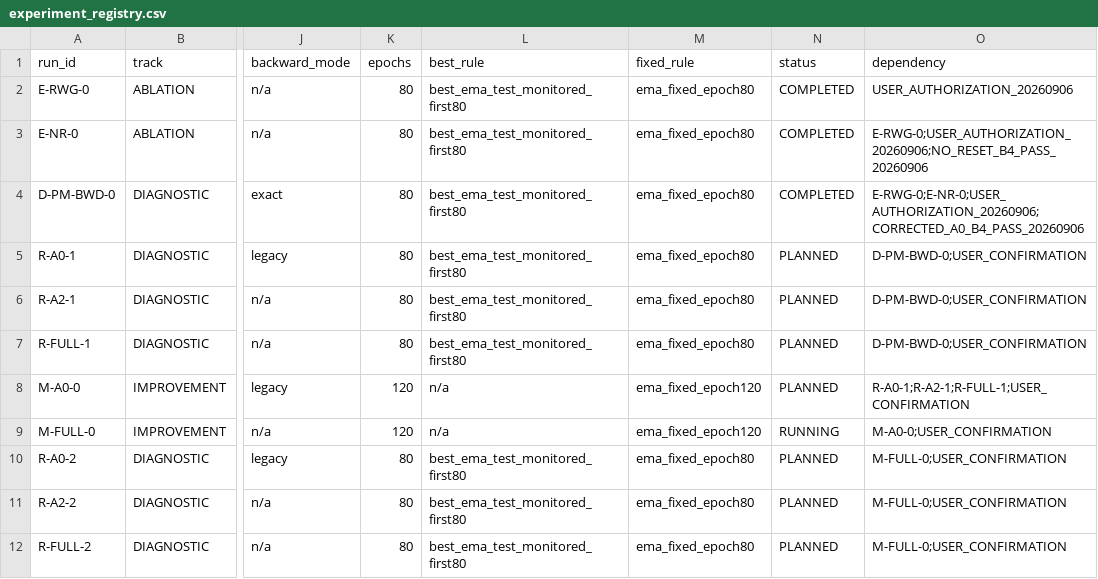
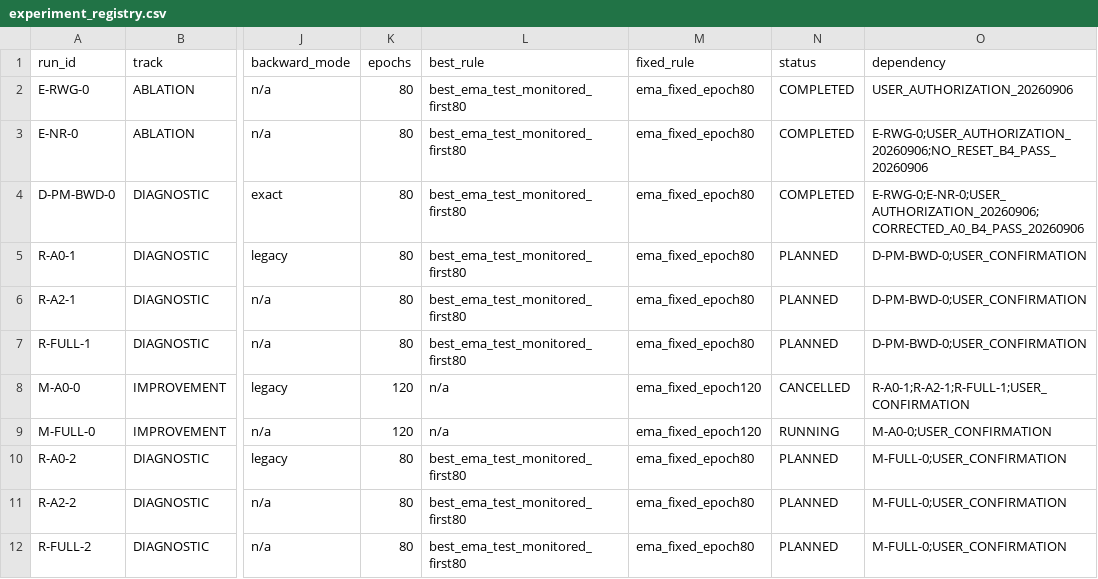
Before and after one commit to Fubuyunhua/GraphConditionedPoseMamba, a CSV file: .experiments/paper_remaining_evidence/experiment_registry.csv, drawn as a sheet; only a part is shown, gaps mark what is left out; the diff names each change by its address in the sheet, - before the commit and + after, or states it on an @@ line.

```diff
--- a/.experiments/paper_remaining_evidence/experiment_registry.csv
+++ b/.experiments/paper_remaining_evidence/experiment_registry.csv
-N8 (status): PLANNED
+N8 (status): CANCELLED
```
Also changed, not shown: .experiments/paper_remaining_evidence/results.csv, 9 other files.
